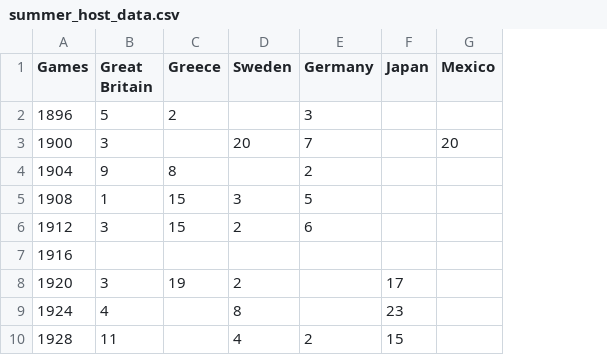
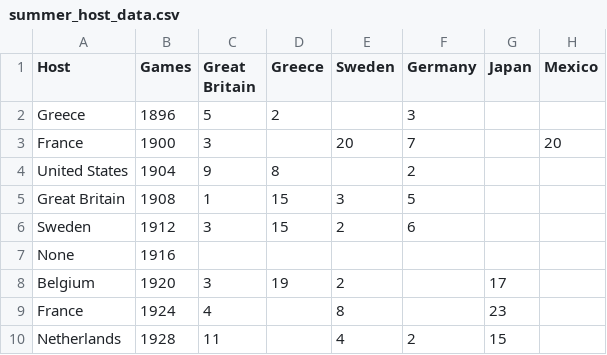
Before and after one commit to agarwalapurb/Olympics, a CSV file: archive/summer_host_data.csv, drawn as a sheet; only a part is shown; the diff names each change by its address in the sheet, - before the commit and + after, or states it on an @@ line.

Commit message:
host circles in line chart

```diff
--- a/archive/summer_host_data.csv
+++ b/archive/summer_host_data.csv
+column A (Host), rows 2-10: Greece | France | United States | Great Britain | Sweden | None | Belgium | France | Netherlands
```
Also changed, not shown: archive/winter_host_data.csv, 1 other file.
